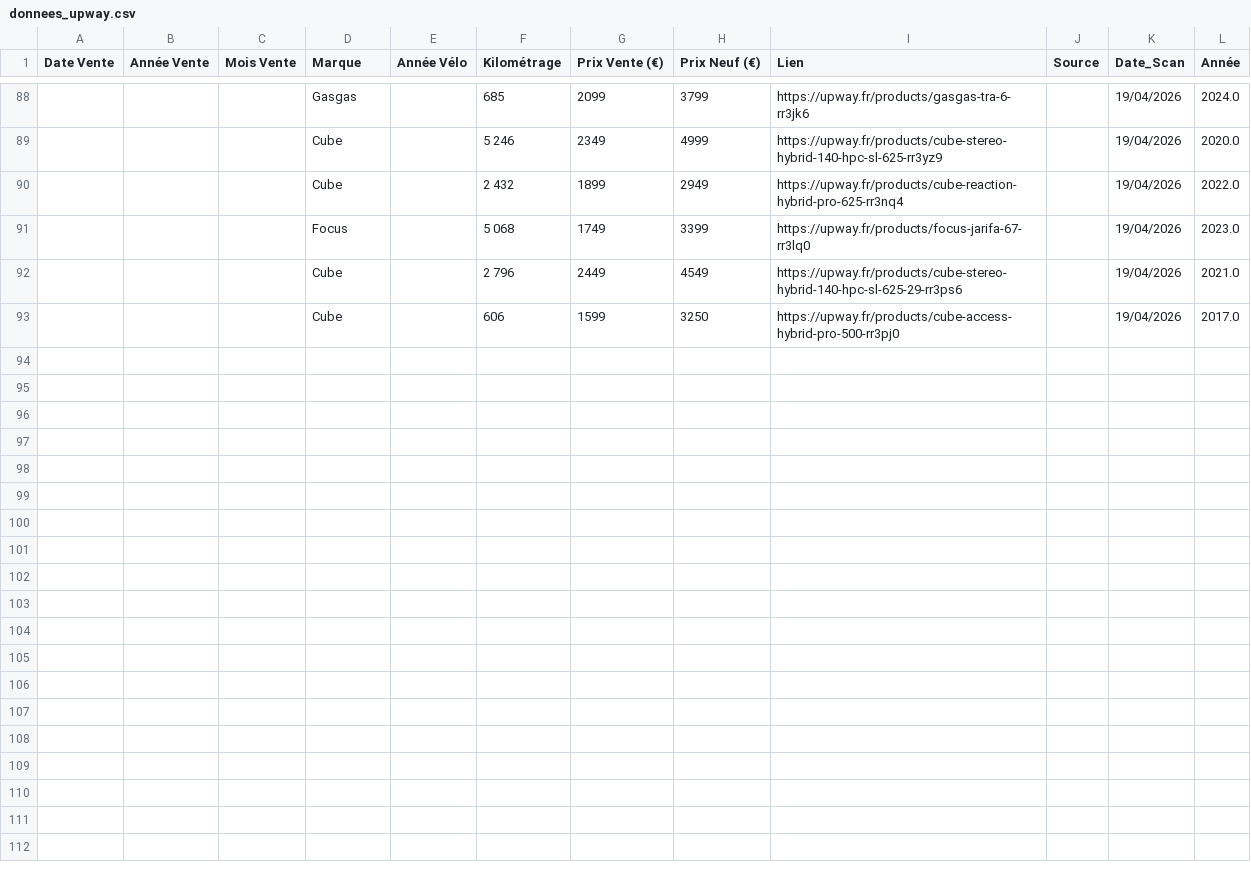
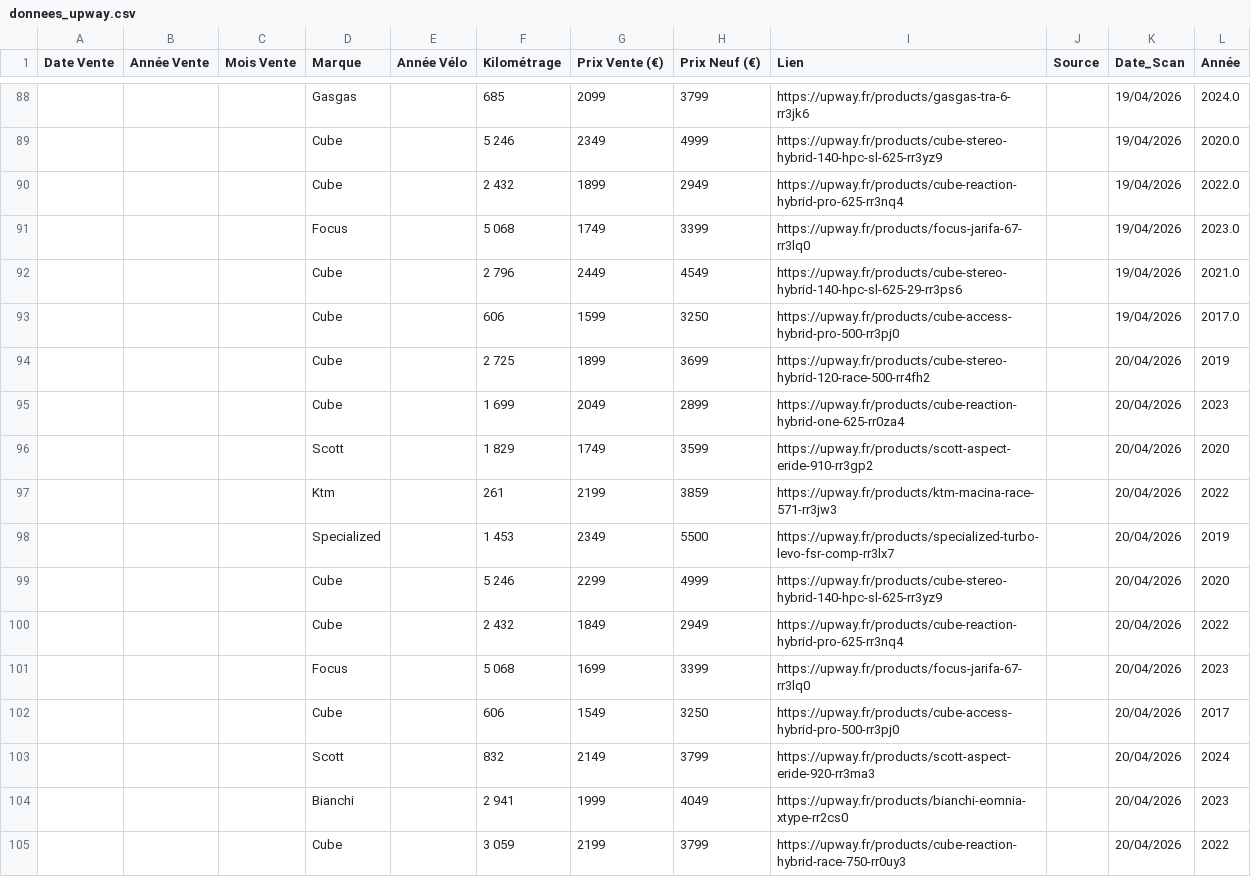
Before and after one commit to ebikereborn13/Scrapper-prix-velo-occasion, a CSV file: donnees_upway.csv, drawn as a sheet; only a part is shown, gaps mark what is left out.

Commit message:
MAJ Cumul Upway (Correction Marque URL)

```diff
--- a/donnees_upway.csv
+++ b/donnees_upway.csv
@@ -93 +93,13 @@ Date Vente,Année Vente,Mois Vente,Marque,Année Vélo,Kilométrage,Prix Vente (
 ,,,Cube,,606,1599,3250,https://upway.fr/products/cube-access-hybrid-pro-500-rr3pj0,,19/04/2026,2017.0
+,,,Cube,,2 725,1899,3699,https://upway.fr/products/cube-stereo-hybrid-120-race-500-rr4fh2,,20/04/2026,2019
+,,,Cube,,1 699,2049,2899,https://upway.fr/products/cube-reaction-hybrid-one-625-rr0za4,,20/04/2026,2023
+,,,Scott,,1 829,1749,3599,https://upway.fr/products/scott-aspect-eride-910-rr3gp2,,20/04/2026,2020
+,,,Ktm,,261,2199,3859,https://upway.fr/products/ktm-macina-race-571-rr3jw3,,20/04/2026,2022
+,,,Specialized,,1 453,2349,5500,https://upway.fr/products/specialized-turbo-levo-fsr-comp-rr3lx7,,20/04/2026,2019
+,,,Cube,,5 246,2299,4999,https://upway.fr/products/cube-stereo-hybrid-140-hpc-sl-625-rr3yz9,,20/04/2026,2020
+,,,Cube,,2 432,1849,2949,https://upway.fr/products/cube-reaction-hybrid-pro-625-rr3nq4,,20/04/2026,2022
+,,,Focus,,5 068,1699,3399,https://upway.fr/products/focus-jarifa-67-rr3lq0,,20/04/2026,2023
+,,,Cube,,606,1549,3250,https://upway.fr/products/cube-access-hybrid-pro-500-rr3pj0,,20/04/2026,2017
+,,,Scott,,832,2149,3799,https://upway.fr/products/scott-aspect-eride-920-rr3ma3,,20/04/2026,2024
+,,,Bianchi,,2 941,1999,4049,https://upway.fr/products/bianchi-eomnia-xtype-rr2cs0,,20/04/2026,2023
+,,,Cube,,3 059,2199,3799,https://upway.fr/products/cube-reaction-hybrid-race-750-rr0uy3,,20/04/2026,2022
```
